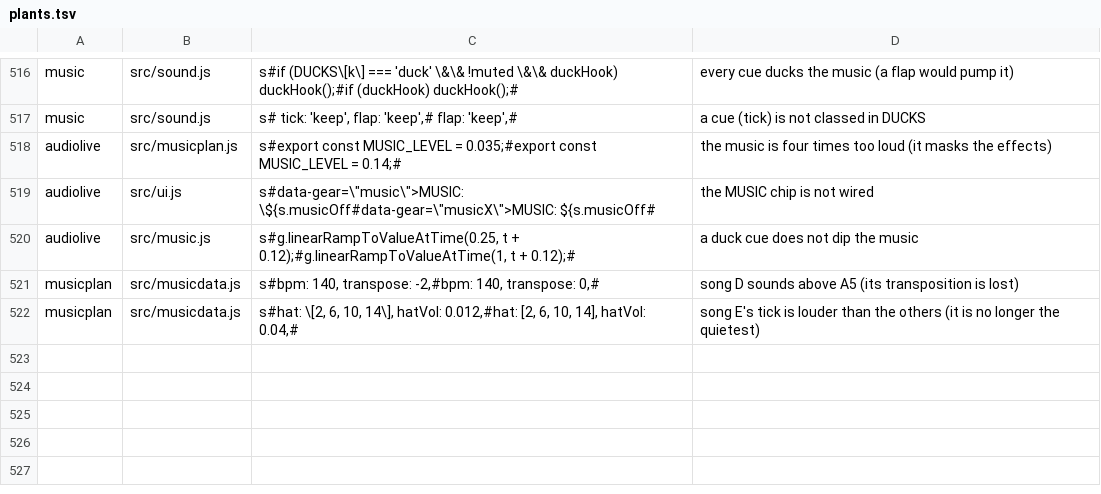
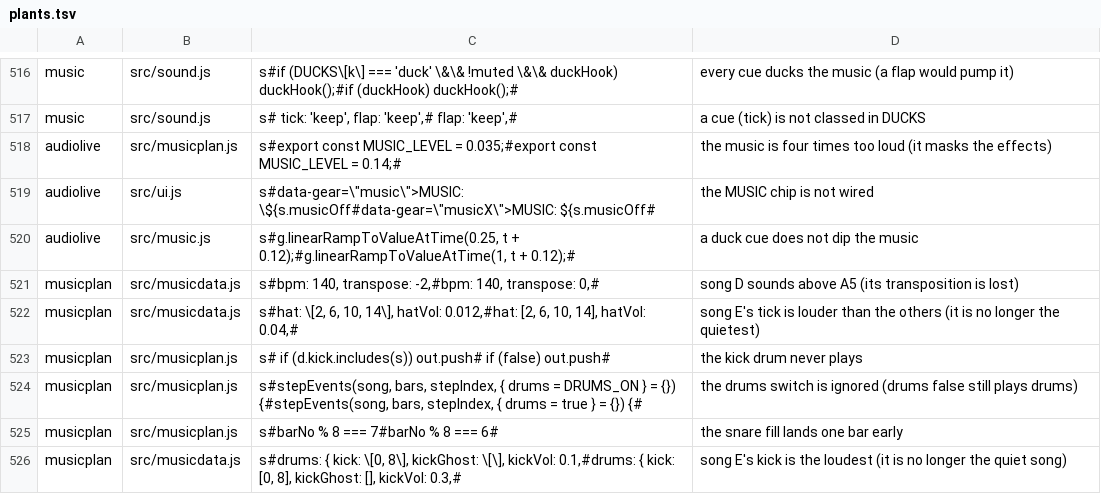
Before and after one commit to olly-marx/contrail-pilot, a TSV file: tools/plants.tsv, drawn as a sheet; only a part is shown, gaps mark what is left out; the diff names each change by its address in the sheet, - before the commit and + after, or states it on an @@ line.

Commit message:
Drums (desk, NOT run/rendered): synthesized kick/snare/hat per song as data (voices.drums), shared noise buffer, a separate drums switch, snare fills at section ends; musicplan tests + 4 plants follow

```diff
--- a/tools/plants.tsv
+++ b/tools/plants.tsv
+row 523: musicplan | src/musicplan.js | s# if (d.kick.includes(s)) out.push# if (false) out.push# | the kick drum never plays
+row 524: musicplan | src/musicplan.js | s#stepEvents(song, bars, stepIndex, { drums = DRUMS_ON } = {}) {#stepEvents(song, bars, stepIndex, { drums = true } = {}) {# | the drums switch is ignored (drums false still plays drums)
+row 525: musicplan | src/musicplan.js | s#barNo % 8 === 7#barNo % 8 === 6# | the snare fill lands one bar early
+row 526: musicplan | src/musicdata.js | s#drums: { kick: \[0, 8\], kickGhost: \[\], kickVol: 0.1,#drums: { kick: [0, 8], kickGhost: [], kickVol: 0.3,# | song E's kick is the loudest (it is no longer the quiet song)
```
Also changed, not shown: 6 other files.
